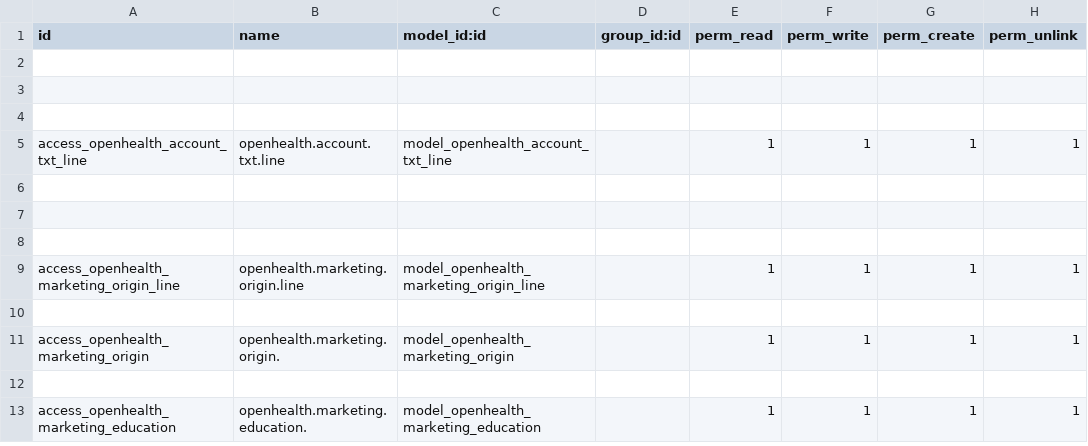
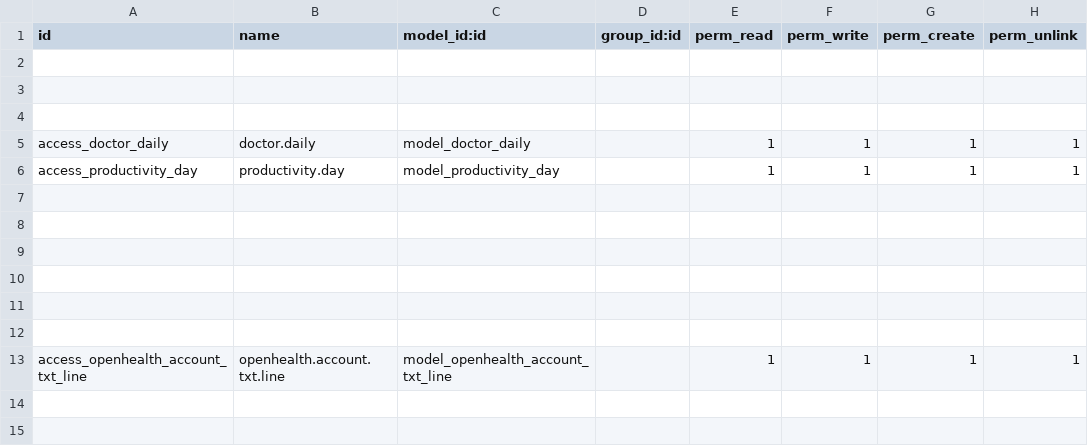
Before and after one commit to gibil5/price_list, a CSV file: security/ir.model.access.csv, drawn as a sheet; only a part is shown; the shorter side is filled out with more unchanged rows; the diff names each change by its address in the sheet, - before the commit and + after, or states it on an @@ line.

```diff
--- a/security/ir.model.access.csv
+++ b/security/ir.model.access.csv
+row 5: access_doctor_daily | doctor.daily | model_doctor_daily |  | 1 | 1 | 1 | 1
+row 6: access_productivity_day | productivity.day | model_productivity_day |  | 1 | 1 | 1 | 1
+row 7: (empty)
+row 8: (empty)
+row 9: (empty)
+row 10: (empty)
+row 11: (empty)
+row 12: (empty)
```
Also changed, not shown: 1 other file.
